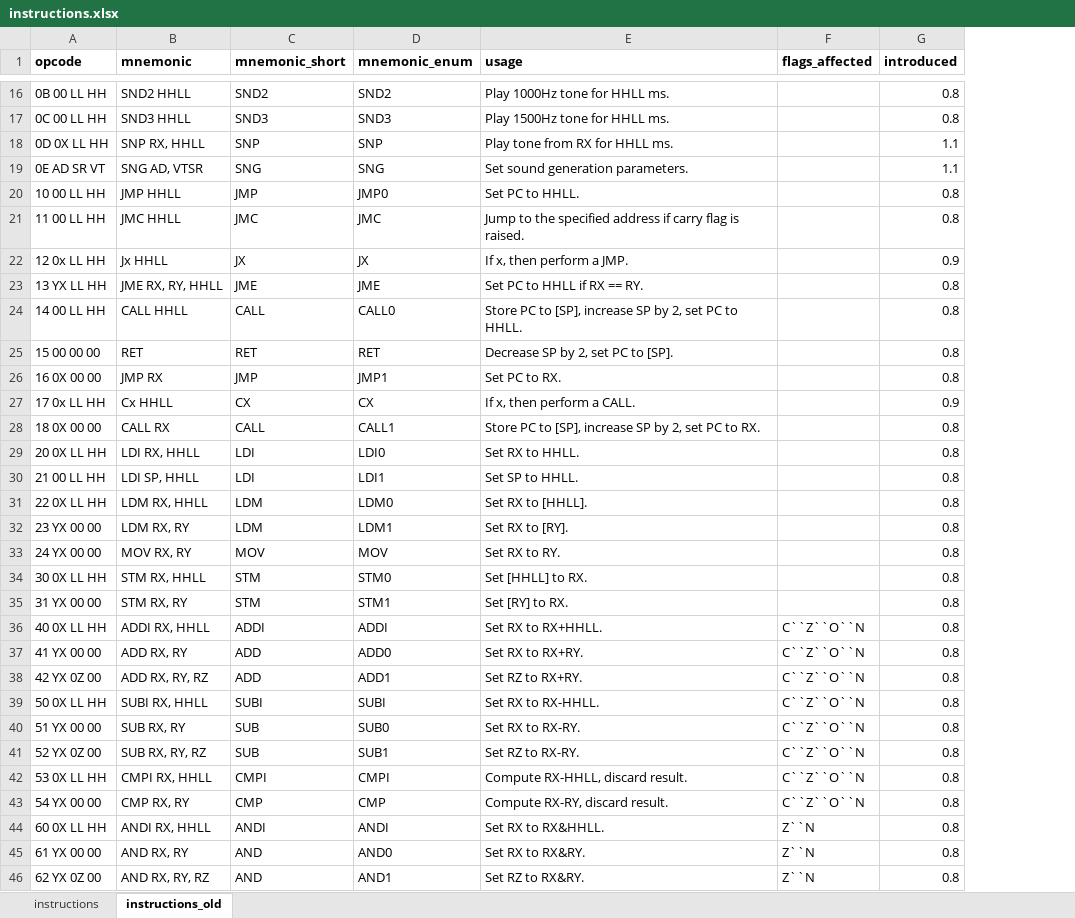
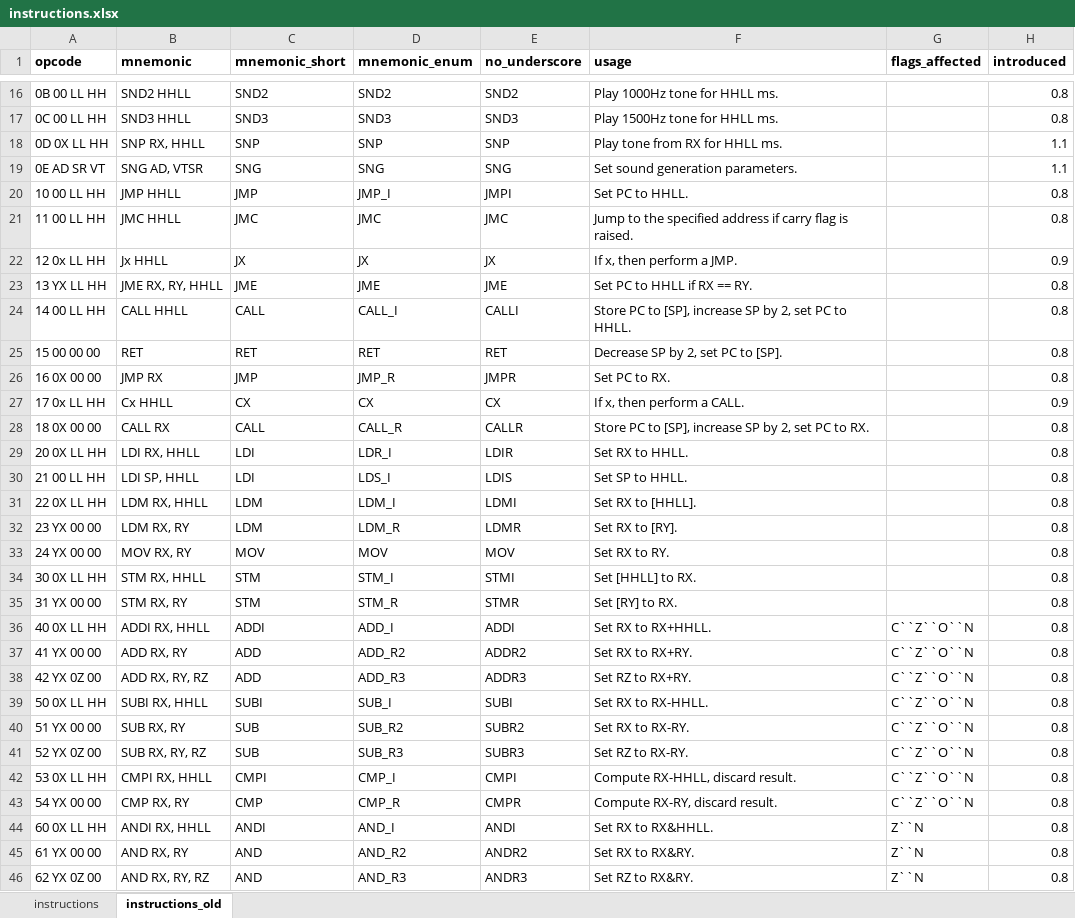
Before and after one commit to scottwillmoore/chip16, an Excel workbook: instructions.xlsx, sheet instructions_old, drawn as a sheet; only a part is shown, gaps mark what is left out; values as stored, in another font and other column widths than the file's, no borders; conditional formats not drawn; the diff covers the shown part only; the diff names each change by its address in the sheet, - before the commit and + after, or states it on an @@ line.

Commit message:
refractor instruction parsing and implement disassembly

```diff
--- a/instructions.xlsx (sheet instructions_old)
+++ b/instructions.xlsx (sheet instructions_old)
+column E (no_underscore), rows 16-46: SND2 | SND3 | SNP | SNG | JMPI | JMC | JX | JME | CALLI | RET | JMPR | CX | CALLR | LDIR | LDIS | LDMI | LDMR | MOV | STMI | STMR | ADDI | ADDR2 | ADDR3 | SUBI | SUBR2 | SUBR3 | CMPI | CMPR | ANDI | ANDR2 | ANDR3
-D20 (mnemonic_enum): JMP0
+D20 (mnemonic_enum): JMP_I
-D24 (mnemonic_enum): CALL0
+D24 (mnemonic_enum): CALL_I
-D26 (mnemonic_enum): JMP1
+D26 (mnemonic_enum): JMP_R
-D28 (mnemonic_enum): CALL1
+D28 (mnemonic_enum): CALL_R
-D29 (mnemonic_enum): LDI0
+D29 (mnemonic_enum): LDR_I
-D30 (mnemonic_enum): LDI1
+D30 (mnemonic_enum): LDS_I
-D31 (mnemonic_enum): LDM0
+D31 (mnemonic_enum): LDM_I
-D32 (mnemonic_enum): LDM1
+D32 (mnemonic_enum): LDM_R
-D34 (mnemonic_enum): STM0
+D34 (mnemonic_enum): STM_I
-D35 (mnemonic_enum): STM1
+D35 (mnemonic_enum): STM_R
-D36 (mnemonic_enum): ADDI
+D36 (mnemonic_enum): ADD_I
-D37 (mnemonic_enum): ADD0
+D37 (mnemonic_enum): ADD_R2
-D38 (mnemonic_enum): ADD1
+D38 (mnemonic_enum): ADD_R3
-D39 (mnemonic_enum): SUBI
+D39 (mnemonic_enum): SUB_I
-D40 (mnemonic_enum): SUB0
+D40 (mnemonic_enum): SUB_R2
-D41 (mnemonic_enum): SUB1
+D41 (mnemonic_enum): SUB_R3
-D42 (mnemonic_enum): CMPI
+D42 (mnemonic_enum): CMP_I
-D43 (mnemonic_enum): CMP
+D43 (mnemonic_enum): CMP_R
-D44 (mnemonic_enum): ANDI
+D44 (mnemonic_enum): AND_I
-D45 (mnemonic_enum): AND0
+D45 (mnemonic_enum): AND_R2
-D46 (mnemonic_enum): AND1
+D46 (mnemonic_enum): AND_R3
```
Also changed, not shown: 3 removed rows and 39 edited cells elsewhere in this sheet, hidden cells, 4 other files.
